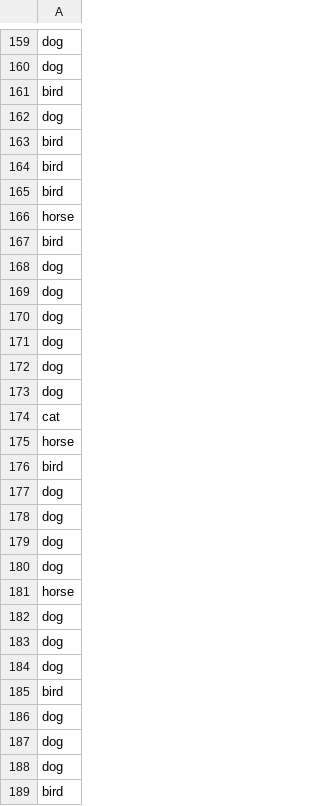
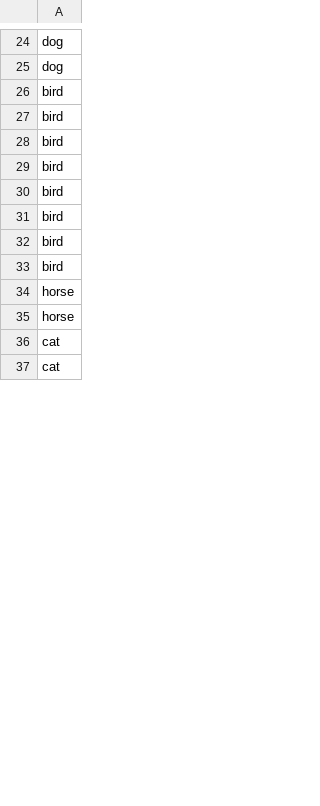
Before and after one commit to aidan-ngiau/fit3179_aliendata, a CSV file: animal_counts.csv, drawn as a sheet; only a part is shown, gaps mark what is left out; the shorter side is filled out with more unchanged rows; the diff covers the shown part only.

```diff
--- a/animal_counts.csv
+++ b/animal_counts.csv
@@ -161,3 +26,6 @@
 "bird"
-"dog"
+"bird"
+"bird"
+"bird"
+"bird"
 "bird"
@@ -166,24 +34,3 @@
 "horse"
-"bird"
-"dog"
-"dog"
-"dog"
-"dog"
-"dog"
-"dog"
+"horse"
 "cat"
-"horse"
-"bird"
-"dog"
-"dog"
-"dog"
-"dog"
-"horse"
-"dog"
-"dog"
-"dog"
-"bird"
-"dog"
-"dog"
-"dog"
-"bird"
```
Also changed, not shown: 137 removed rows and 1 moved row elsewhere in this file.
